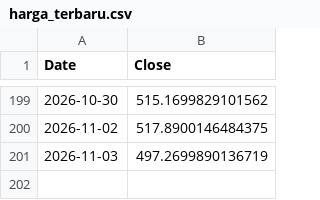
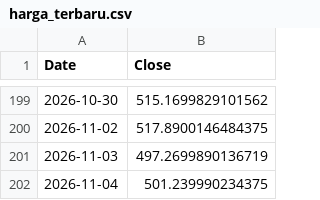
Before and after one commit to NK47GG/volatility-prediction, a CSV file: harga_terbaru.csv, drawn as a sheet; only a part is shown, gaps mark what is left out; the diff names each change by its address in the sheet, - before the commit and + after, or states it on an @@ line.

```diff
--- a/harga_terbaru.csv
+++ b/harga_terbaru.csv
+row 202: 2026-11-04 | 501.239990234375
```
